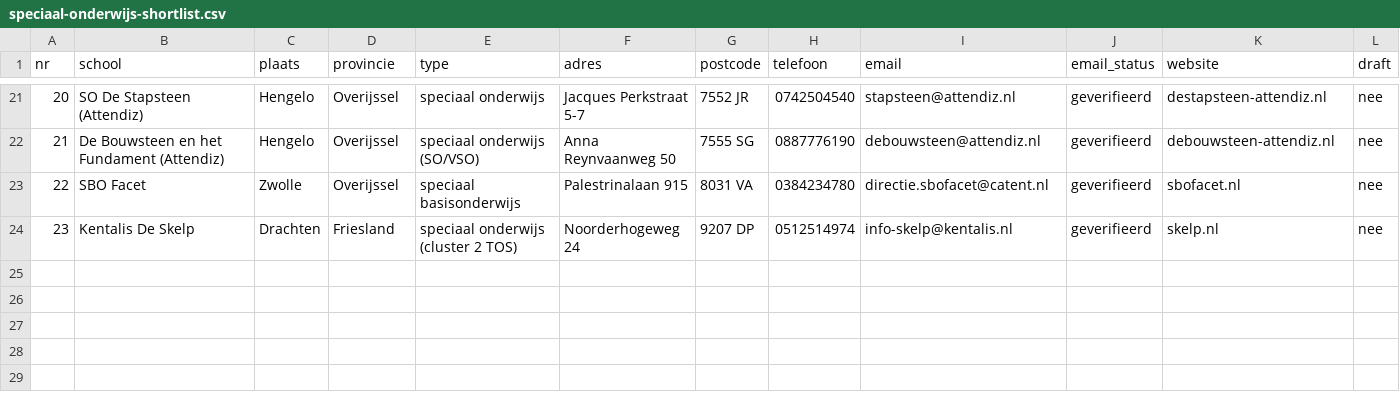
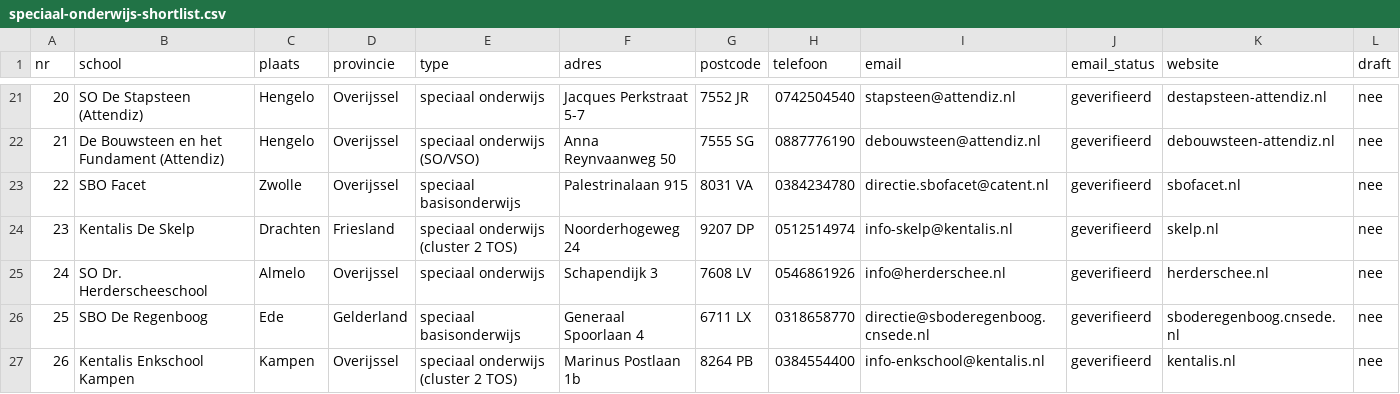
Before and after one commit to Herobot-klassenassistent/STORMSTUDIO, a CSV file: outreach/speciaal-onderwijs-shortlist.csv, drawn as a sheet; only a part is shown, gaps mark what is left out; the diff names each change by its address in the sheet, - before the commit and + after, or states it on an @@ line.

```diff
--- a/outreach/speciaal-onderwijs-shortlist.csv
+++ b/outreach/speciaal-onderwijs-shortlist.csv
+row 25: 24 | SO Dr. Herderscheeschool | Almelo | Overijssel | speciaal onderwijs | Schapendijk 3 | 7608 LV | 0546861926 | info@herderschee.nl | geverifieerd | herderschee.nl | nee
+row 26: 25 | SBO De Regenboog | Ede | Gelderland | speciaal basisonderwijs | Generaal Spoorlaan 4 | 6711 LX | 0318658770 | directie@sboderegenboog.cnsede.nl | geverifieerd | sboderegenboog.cnsede.nl | nee
+row 27: 26 | Kentalis Enkschool Kampen | Kampen | Overijssel | speciaal onderwijs (cluster 2 TOS) | Marinus Postlaan 1b | 8264 PB | 0384554400 | info-enkschool@kentalis.nl | geverifieerd | kentalis.nl | nee
```
Also changed, not shown: outreach/basisscholen-lijst.csv, 1 other file.
